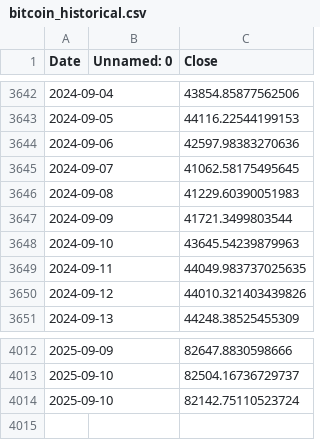
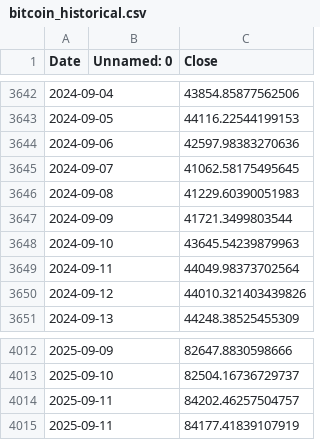
Before and after one commit to mbattye/bitviz-website, a CSV file: api/data/bitcoin_historical.csv, drawn as a sheet; only a part is shown, gaps mark what is left out.

```diff
--- a/api/data/bitcoin_historical.csv
+++ b/api/data/bitcoin_historical.csv
@@ -3648,3 +3648,3 @@ Date,Unnamed: 0,Close
 2024-09-10,,43645.54239879963
-2024-09-11,,44049.983737025635
+2024-09-11,,44049.98373702564
 2024-09-12,,44010.321403439826
@@ -4013,2 +4013,3 @@ Date,Unnamed: 0,Close
 2025-09-10,,82504.16736729737
-2025-09-10,,82142.75110523724
+2025-09-11,,84202.46257504757
+2025-09-11,,84177.41839107919
```
